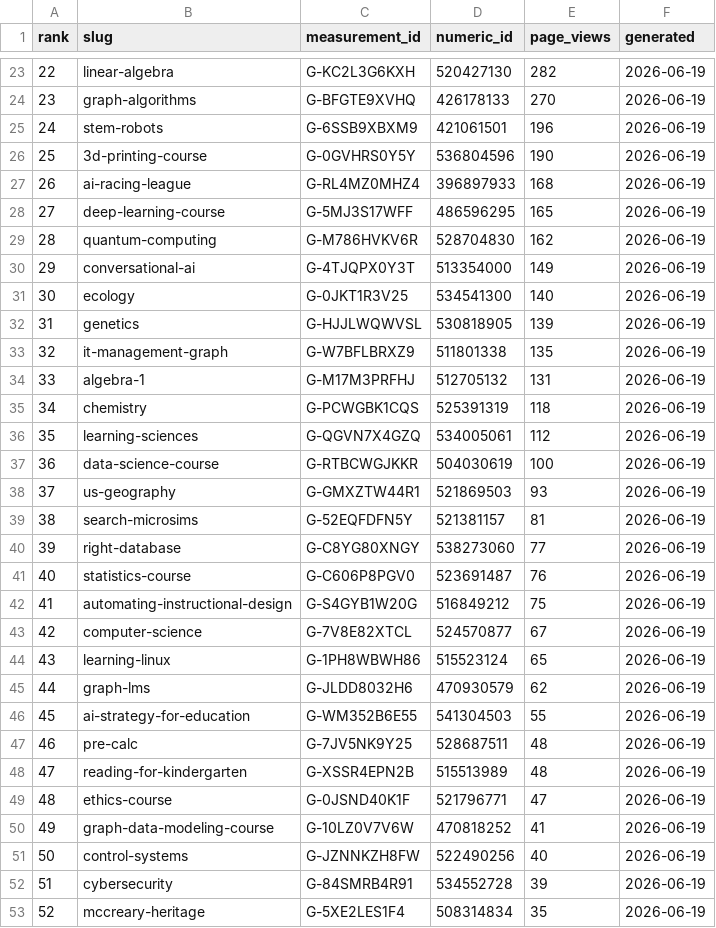
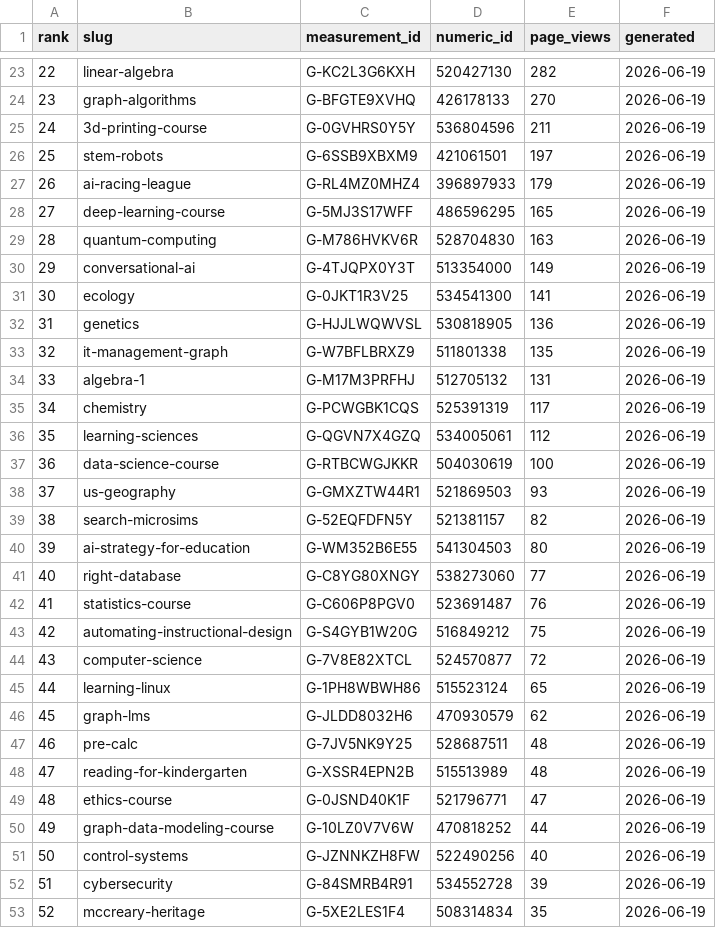
Before and after one commit to dmccreary/intelligent-textbooks, a CSV file: docs/sims/site-analytics/ga4-pageviews-results.csv, drawn as a sheet; only a part is shown, gaps mark what is left out; removed rows and columns are numbered as before the commit, all else as after; the diff covers the shown part only; the diff names each change by its address in the sheet, - before the commit and + after, or states it on an @@ line.

Commit message:
Refresh site-analytics GA4 page-views data

```diff
--- a/docs/sims/site-analytics/ga4-pageviews-results.csv
+++ b/docs/sims/site-analytics/ga4-pageviews-results.csv
-row 25: 24 | stem-robots | G-6SSB9XBXM9 | 421061501 | 196 | 2026-06-19
@@ column A (rank) renumbered between rows 25 and 72 @@
-E25 (page_views): 190
+E25 (page_views): 211
+row 26: 25 | stem-robots | G-6SSB9XBXM9 | 421061501 | 197 | 2026-06-19
-E27 (page_views): 168
+E27 (page_views): 179
-E29 (page_views): 162
+E29 (page_views): 163
-E31 (page_views): 140
+E31 (page_views): 141
-E32 (page_views): 139
+E32 (page_views): 136
-E35 (page_views): 118
+E35 (page_views): 117
-E39 (page_views): 81
+E39 (page_views): 82
+row 40: 39 | ai-strategy-for-education | G-WM352B6E55 | 541304503 | 80 | 2026-06-19
-E44 (page_views): 67
+E44 (page_views): 72
-row 46: 45 | ai-strategy-for-education | G-WM352B6E55 | 541304503 | 55 | 2026-06-19
-E50 (page_views): 41
+E50 (page_views): 44
```
Also changed, not shown: 2 added rows, 2 removed rows and 7 edited cells elsewhere in this file, src/site-analytics/ga4-pageviews-results.csv.
